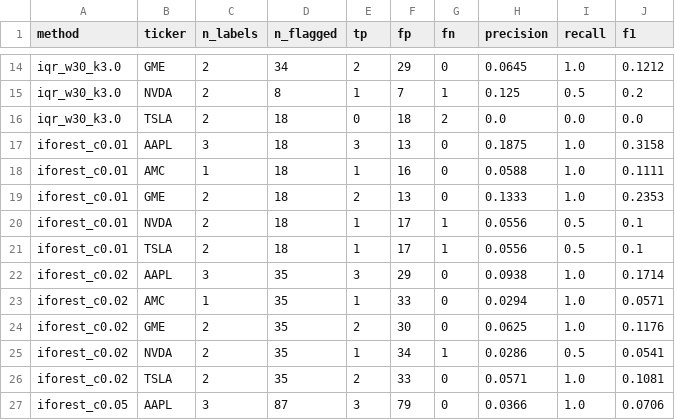
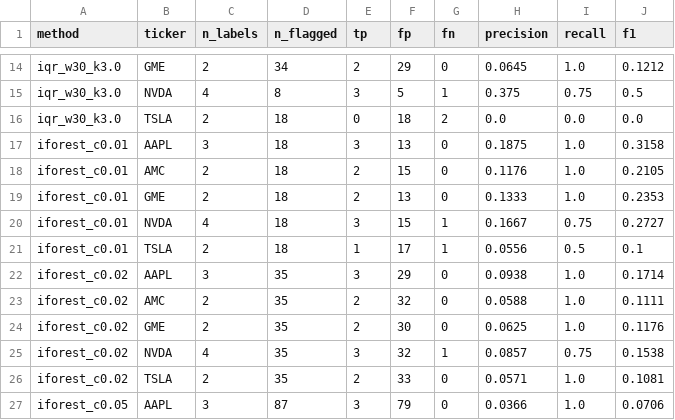
Before and after one commit to Jtgoyal/fin-anomaly-detection, a CSV file: results/all_methods.csv, drawn as a sheet; only a part is shown, gaps mark what is left out; the diff covers the shown part only; the diff names each change by its address in the sheet, - before the commit and + after, or states it on an @@ line.

```diff
--- a/results/all_methods.csv
+++ b/results/all_methods.csv
-C15 (n_labels): 2
+C15 (n_labels): 4
-E15 (tp): 1
+E15 (tp): 3
-F15 (fp): 7
+F15 (fp): 5
-H15 (precision): 0.125
+H15 (precision): 0.375
-I15 (recall): 0.5
+I15 (recall): 0.75
-J15 (f1): 0.2
+J15 (f1): 0.5
-C18 (n_labels): 1
+C18 (n_labels): 2
-E18 (tp): 1
+E18 (tp): 2
-F18 (fp): 16
+F18 (fp): 15
-H18 (precision): 0.0588
+H18 (precision): 0.1176
-J18 (f1): 0.1111
+J18 (f1): 0.2105
-C20 (n_labels): 2
+C20 (n_labels): 4
-E20 (tp): 1
+E20 (tp): 3
-F20 (fp): 17
+F20 (fp): 15
-H20 (precision): 0.0556
+H20 (precision): 0.1667
-I20 (recall): 0.5
+I20 (recall): 0.75
-J20 (f1): 0.1
+J20 (f1): 0.2727
-C23 (n_labels): 1
+C23 (n_labels): 2
-E23 (tp): 1
+E23 (tp): 2
-F23 (fp): 33
+F23 (fp): 32
-H23 (precision): 0.0294
+H23 (precision): 0.0588
-J23 (f1): 0.0571
+J23 (f1): 0.1111
-C25 (n_labels): 2
+C25 (n_labels): 4
-E25 (tp): 1
+E25 (tp): 3
-F25 (fp): 34
+F25 (fp): 32
-H25 (precision): 0.0286
+H25 (precision): 0.0857
-I25 (recall): 0.5
+I25 (recall): 0.75
-J25 (f1): 0.0541
+J25 (f1): 0.1538
```
Also changed, not shown: 70 edited cells elsewhere in this file, data/labels/ground_truth.csv, results/summary.csv, 7 other files.
